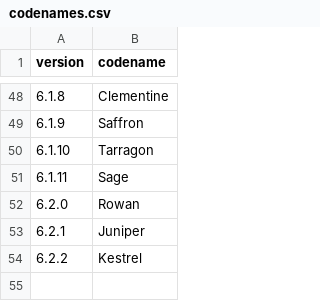
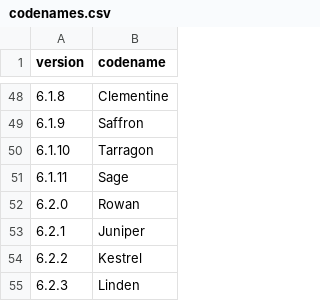
Before and after one commit to mortenbroesby/everyday-assistants, a CSV file: apps/nemlig-assistant/release/codenames.csv, drawn as a sheet; only a part is shown, gaps mark what is left out; the diff names each change by its address in the sheet, - before the commit and + after, or states it on an @@ line.

Commit message:
feat(nemlig): refine Draft list entry and outcomes (#243)
* feat(nemlig): refine draft outcomes and entry states

* test(nemlig): update viewer resource inventory

* fix(nemlig): preserve uncertain submission outcome

* test(nemlig): await uncertain submission dispatch

* docs(nemlig): name current Ready actions

---------

Co-authored-by: Morten Broesby-Olsen <mortenbroesby@users.noreply.github.com>

```diff
--- a/apps/nemlig-assistant/release/codenames.csv
+++ b/apps/nemlig-assistant/release/codenames.csv
+row 55: 6.2.3 | Linden
```
Also changed, not shown: 19 other files.
